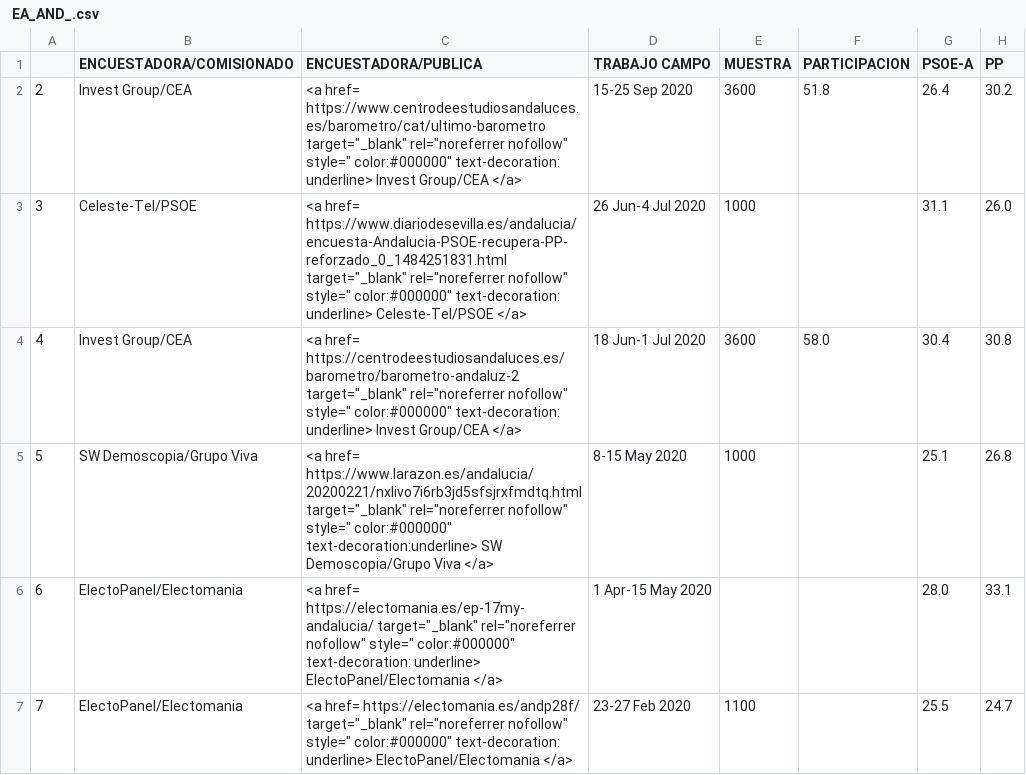
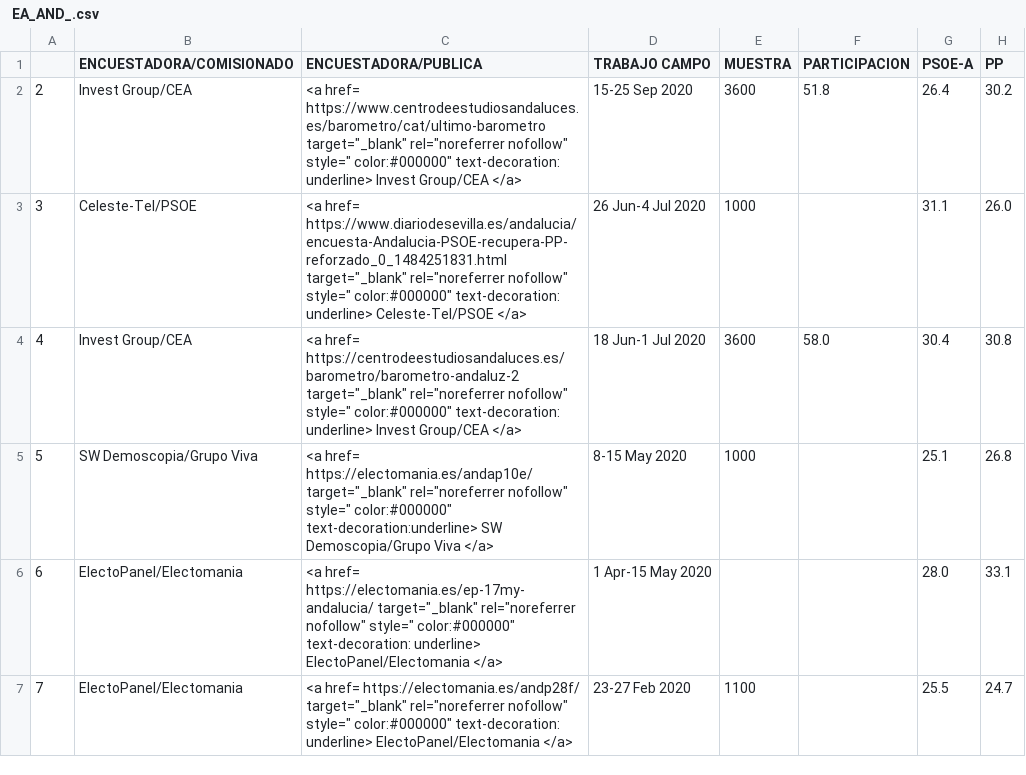
Before and after one commit to endikasatu/encuestas-elecciones-esp, a CSV file: encuestas/ EA_AND_.csv, drawn as a sheet; only a part is shown; the diff names each change by its address in the sheet, - before the commit and + after, or states it on an @@ line.

```diff
--- a/encuestas/ EA_AND_.csv
+++ b/encuestas/ EA_AND_.csv
-C5 (ENCUESTADORA/PUBLICA): <a href= https://www.larazon.es/andalucia/20200221/nxlivo7i6rb3jd5sfsjrxfmdtq.html target="_blank" rel="noreferrer…
+C5 (ENCUESTADORA/PUBLICA): <a href= https://electomania.es/andap10e/ target="_blank" rel="noreferrer…
```
Also changed, not shown: encuestas/ EA_MAD_.csv, encuestas/ EA_VAL_.csv.
